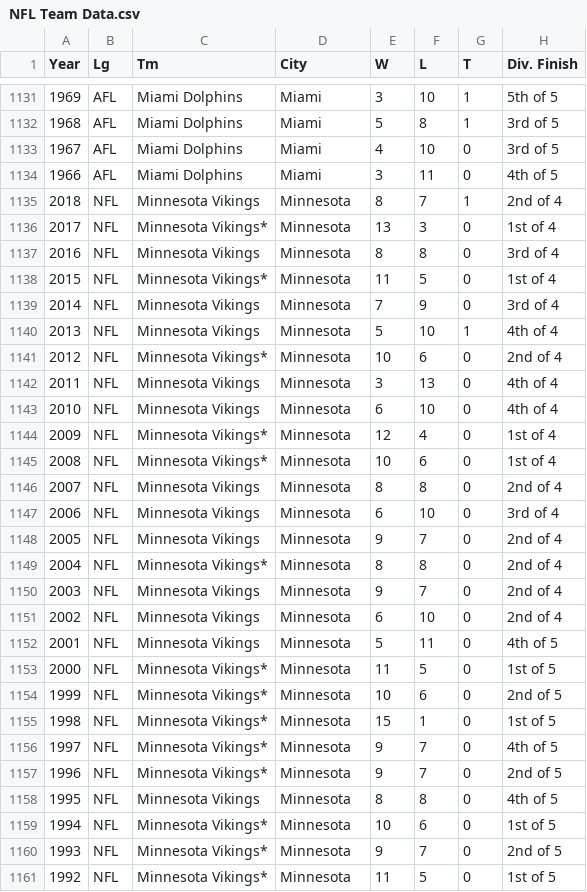
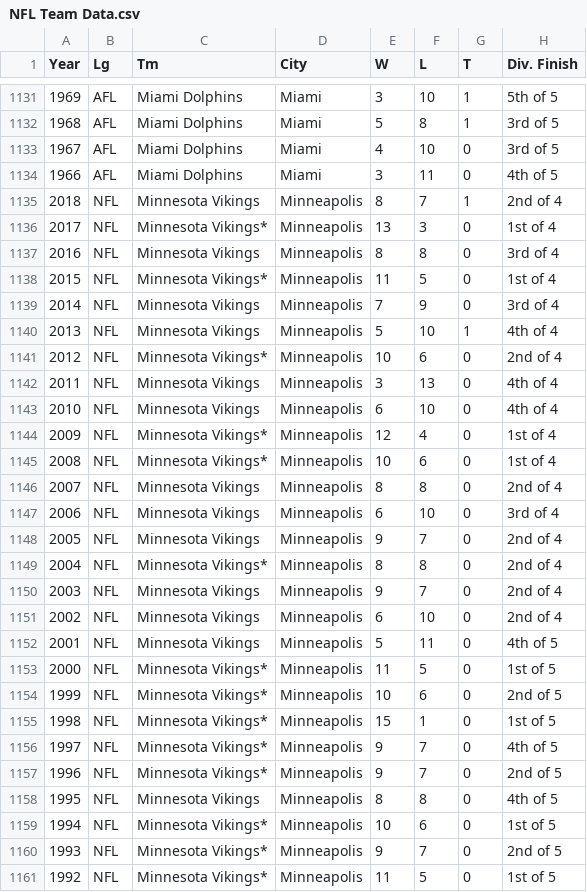
Before and after one commit to polacheck/STAT380FinalProject, a CSV file: NFL Team Data.csv, drawn as a sheet; only a part is shown, gaps mark what is left out; the diff covers the shown part only; the diff names each change by its address in the sheet, - before the commit and + after, or states it on an @@ line.

Commit message:
minneapols

```diff
--- a/NFL Team Data.csv
+++ b/NFL Team Data.csv
-D1135:D1161 (City): Minnesota
+D1135:D1161 (City): Minneapolis
```
Also changed, not shown: 31 edited cells elsewhere in this file.
